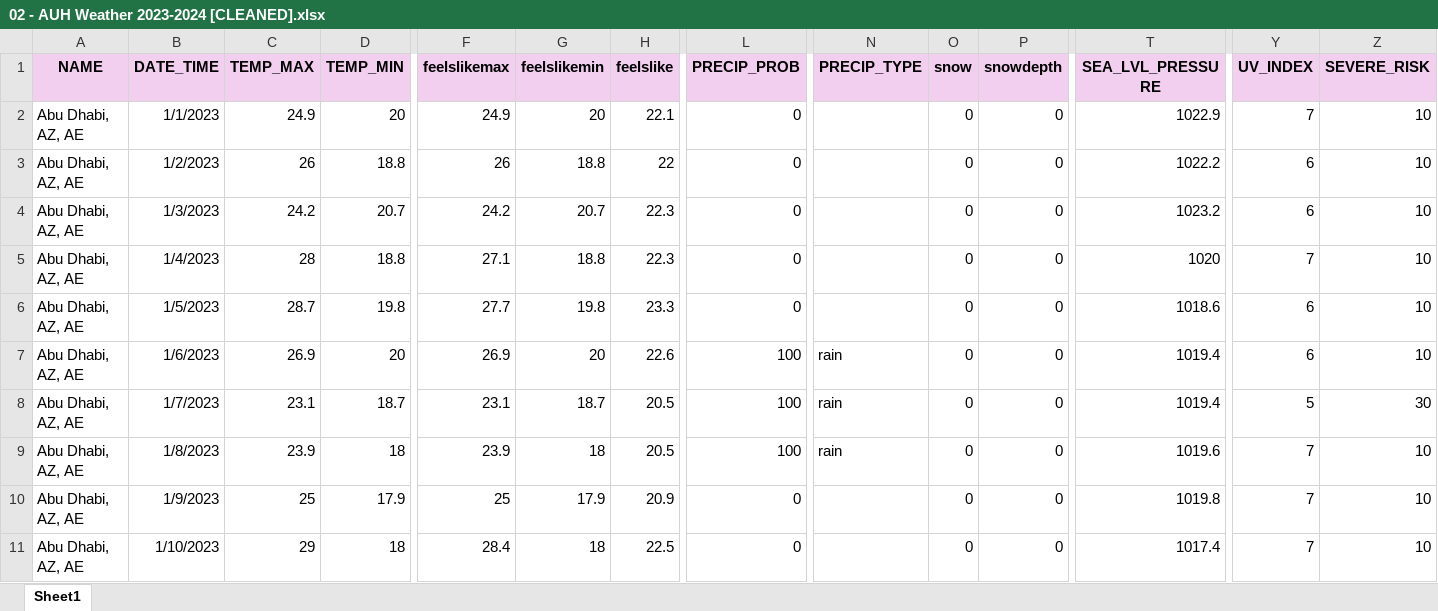
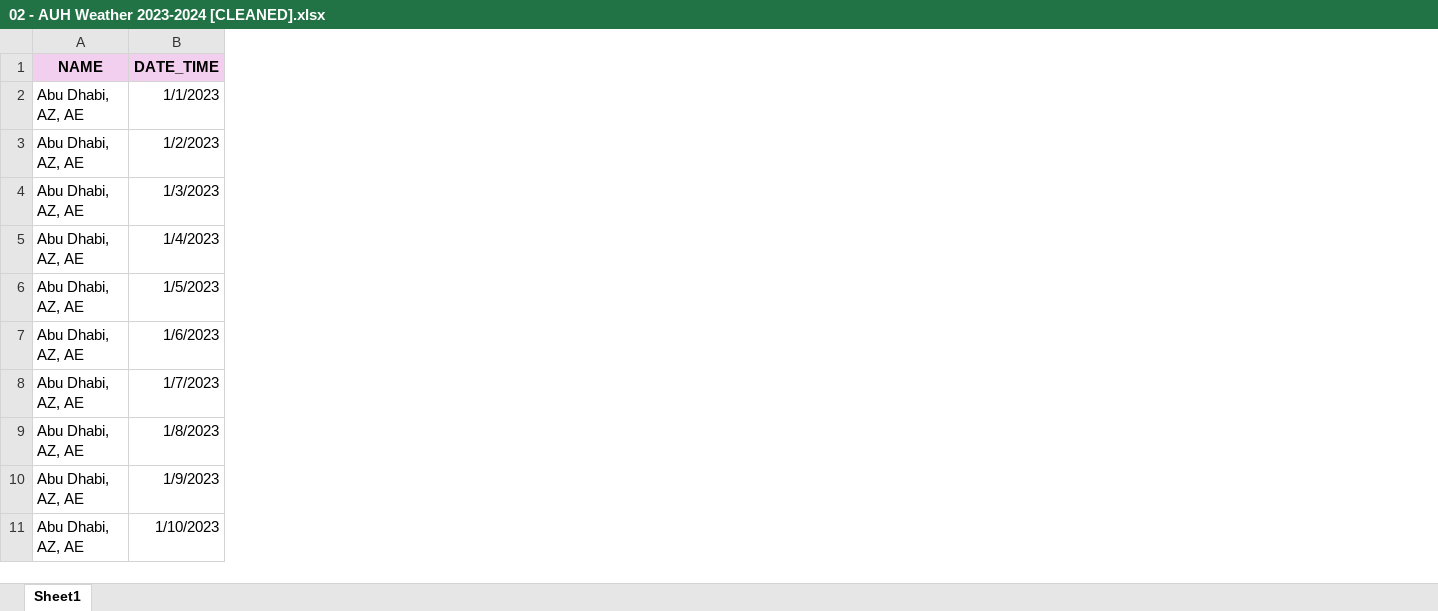
Before and after one commit to AI-CS-Y2/SA2-blomikii, an Excel workbook: 01 - DATASET/02 - AUH Weather 2023-2024 [CLEANED].xlsx, sheet Sheet1, drawn as a sheet; only a part is shown, gaps mark what is left out; values as stored, in another font and other column widths than the file's, no borders; the diff covers the shown part only; the diff names each change by its address in the sheet, - before the commit and + after, or states it on an @@ line.

```diff
--- a/01 - DATASET/02 - AUH Weather 2023-2024 [CLEANED].xlsx (sheet Sheet1)
+++ b/01 - DATASET/02 - AUH Weather 2023-2024 [CLEANED].xlsx (sheet Sheet1)
-column C (TEMP_MAX), rows 2-11: 24.9 | 26 | 24.2 | 28 | 28.7 | 26.9 | 23.1 | 23.9 | 25 | 29
-column D (TEMP_MIN), rows 2-11: 20 | 18.8 | 20.7 | 18.8 | 19.8 | 20 | 18.7 | 18 | 17.9 | 18
-column F (feelslikemax), rows 2-11: 24.9 | 26 | 24.2 | 27.1 | 27.7 | 26.9 | 23.1 | 23.9 | 25 | 28.4
-column G (feelslikemin), rows 2-11: 20 | 18.8 | 20.7 | 18.8 | 19.8 | 20 | 18.7 | 18 | 17.9 | 18
-column H (feelslike), rows 2-11: 22.1 | 22 | 22.3 | 22.3 | 23.3 | 22.6 | 20.5 | 20.5 | 20.9 | 22.5
-column L (PRECIP_PROB), rows 2-11: 0 | 0 | 0 | 0 | 0 | 100 | 100 | 100 | 0 | 0
-column N (PRECIP_TYPE), rows 7-9: all rain
-column O (snow), rows 2-11: all 0
-column P (snowdepth), rows 2-11: all 0
-column T (SEA_LVL_PRESSURE), rows 2-11: 1022.9 | 1022.2 | 1023.2 | 1020 | 1018.6 | 1019.4 | 1019.4 | 1019.6 | 1019.8 | 1017.4
-column Y (UV_INDEX), rows 2-11: 7 | 6 | 6 | 7 | 6 | 6 | 5 | 7 | 7 | 7
-column Z (SEVERE_RISK), rows 2-11: 10 | 10 | 10 | 10 | 10 | 10 | 30 | 10 | 10 | 10
```
Also changed, not shown: 2 removed columns elsewhere in this sheet, 2 other files.
